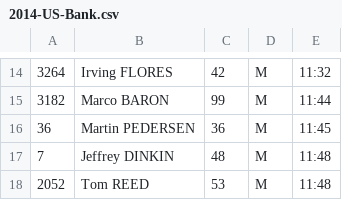
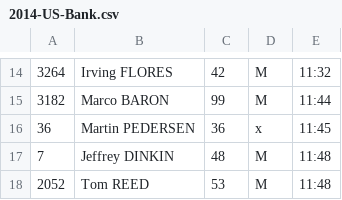
Before and after one commit to joduncan/RaceScoring, a CSV file: data/2014-US-Bank.csv, drawn as a sheet; only a part is shown, gaps mark what is left out; the diff names each change by its address in the sheet, - before the commit and + after, or states it on an @@ line.

```diff
--- a/data/2014-US-Bank.csv
+++ b/data/2014-US-Bank.csv
-D16: M
+D16: x
```
Also changed, not shown: data/2014-denver-ala.csv.
